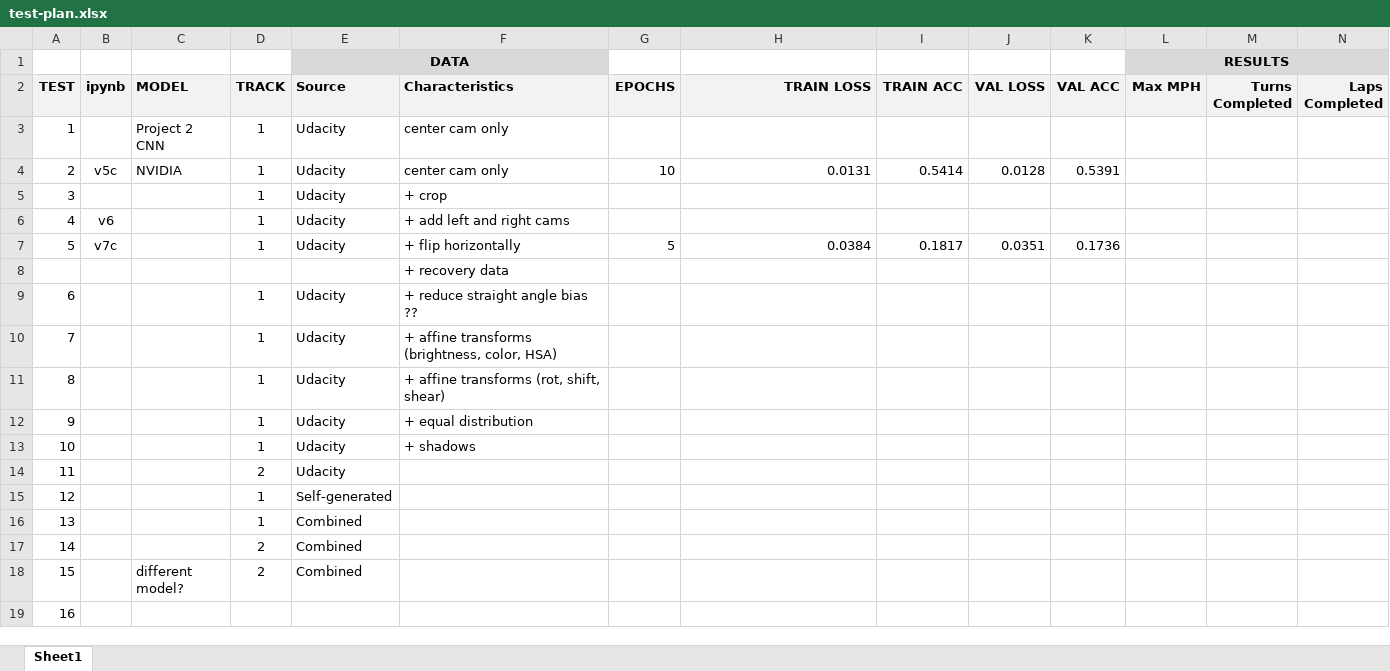
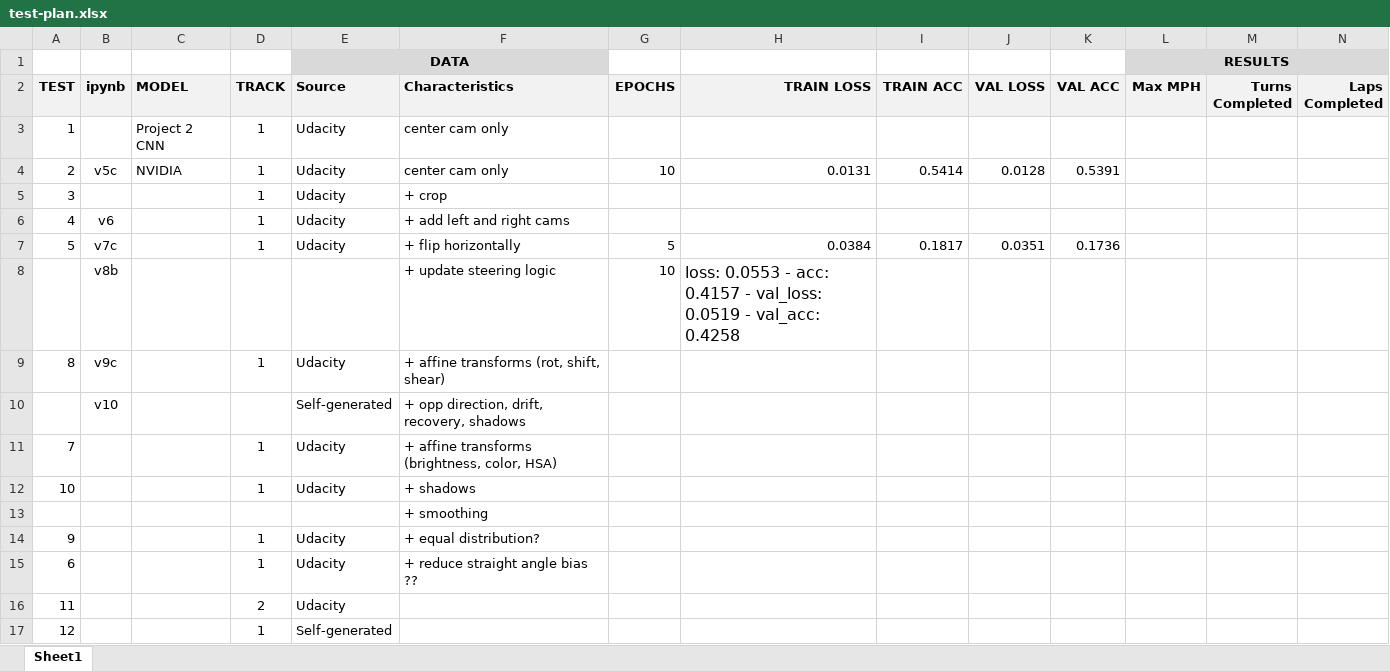
Before and after one commit to tommytracey/udacity, an Excel workbook: self-driving-nano/projects/3-behavioral-cloning/results/test-plan.xlsx, sheet Sheet1, drawn as a sheet; only a part is shown; the shorter side is filled out with more unchanged rows; values as stored, in another font and other column widths than the file's, no borders; removed rows and columns are numbered as before the commit, all else as after; the diff names each change by its address in the sheet, - before the commit and + after, or states it on an @@ line.

Commit message:
moved models

```diff
--- a/self-driving-nano/projects/3-behavioral-cloning/results/test-plan.xlsx (sheet Sheet1)
+++ b/self-driving-nano/projects/3-behavioral-cloning/results/test-plan.xlsx (sheet Sheet1)
+row 8:  | v8b |  |  |  | + update steering logic | 10 | loss: 0.0553 - acc: 0.4157 - val_loss: 0.0519 - val_acc: 0.4258
+row 9: 8 | v9c |  | 1 | Udacity | + affine transforms (rot, shift, shear)
+row 10:  | v10 |  |  | Self-generated | + opp direction, drift, recovery, shadows
@@ row 10 moved to row 11: 7 @@
@@ row 13 moved to row 12: 10 @@
-F13 (Characteristics): + recovery data
+F13 (Characteristics): + smoothing
+row 14: 9 |  |  | 1 | Udacity | + equal distribution?
-row 11: 8 |  |  | 1 | Udacity | + affine transforms (rot, shift, shear)
-row 12: 9 |  |  | 1 | Udacity | + equal distribution
```
Also changed, not shown: 9 other files.
